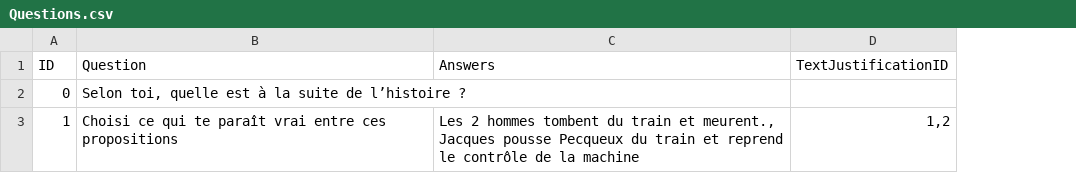
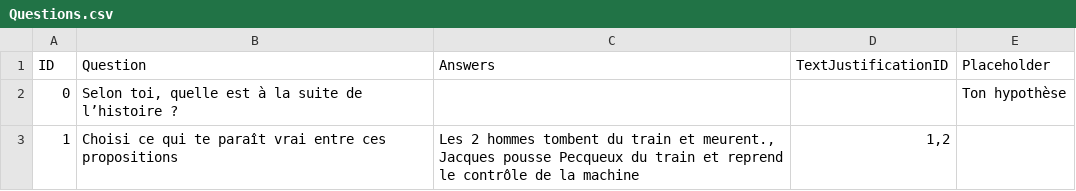
Before and after one commit to Ghostmoonk/La-bete-humaine, a CSV file: Assets/Resources/Questions.csv, drawn as a sheet; the diff names each change by its address in the sheet, - before the commit and + after, or states it on an @@ line.

Commit message:
Open question

```diff
--- a/Assets/Resources/Questions.csv
+++ b/Assets/Resources/Questions.csv
+column E (Placeholder), row 2: Ton hypothèse
```
Also changed, not shown: 26 other files.
